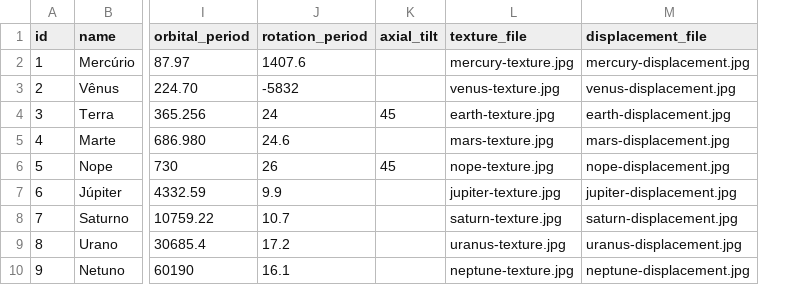
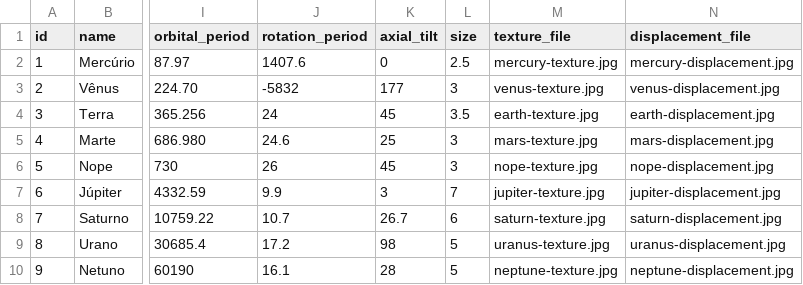
Before and after one commit to ErikServantes/Nope, a CSV file: Planets.csv, drawn as a sheet; only a part is shown, gaps mark what is left out; the diff names each change by its address in the sheet, - before the commit and + after, or states it on an @@ line.

Commit message:
Update Planets.csv

```diff
--- a/Planets.csv
+++ b/Planets.csv
+column L (size), rows 2-10: 2.5 | 3 | 3.5 | 3 | 3 | 7 | 6 | 5 | 5
-K2 (axial_tilt): (empty)
+K2 (axial_tilt): 0
-K3 (axial_tilt): (empty)
+K3 (axial_tilt): 177
-K5 (axial_tilt): (empty)
+K5 (axial_tilt): 25
-K7 (axial_tilt): (empty)
+K7 (axial_tilt): 3
-K8 (axial_tilt): (empty)
+K8 (axial_tilt): 26.7
-K9 (axial_tilt): (empty)
+K9 (axial_tilt): 98
-K10 (axial_tilt): (empty)
+K10 (axial_tilt): 28
```
